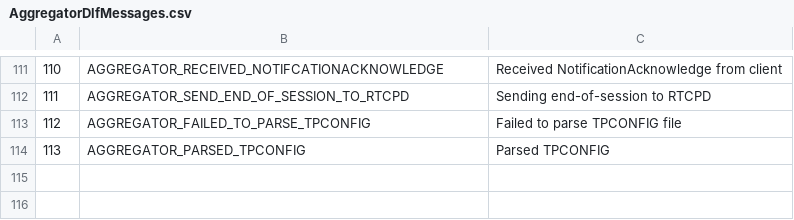
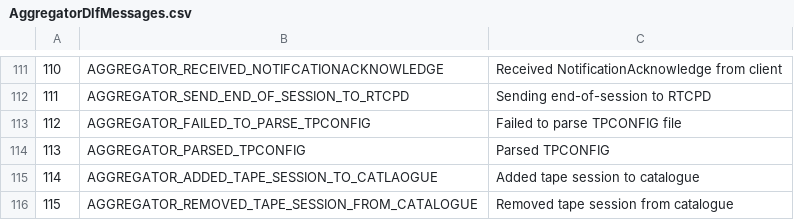
Before and after one commit to cern-cta/CTA, a CSV file: castor/tape/aggregator/AggregatorDlfMessages.csv, drawn as a sheet; only a part is shown, gaps mark what is left out.

Commit message:
Added the following two logs in order to determine what is going wrong aggregatord with respect to going out of sysnc with the on-going tape sessions:
AGGREGATOR_ADDED_TAPE_SESSION_TO_CATLAOGUE
AGGREGATOR_REMOVED_TAPE_SESSION_FROM_CATALOGUE

```diff
--- a/castor/tape/aggregator/AggregatorDlfMessages.csv
+++ b/castor/tape/aggregator/AggregatorDlfMessages.csv
@@ -114 +114,3 @@
 113,AGGREGATOR_PARSED_TPCONFIG,"Parsed TPCONFIG"
+114,AGGREGATOR_ADDED_TAPE_SESSION_TO_CATLAOGUE,"Added tape session to catalogue"
+115,AGGREGATOR_REMOVED_TAPE_SESSION_FROM_CATALOGUE,"Removed tape session from catalogue"
```
Also changed, not shown: 4 other files.
